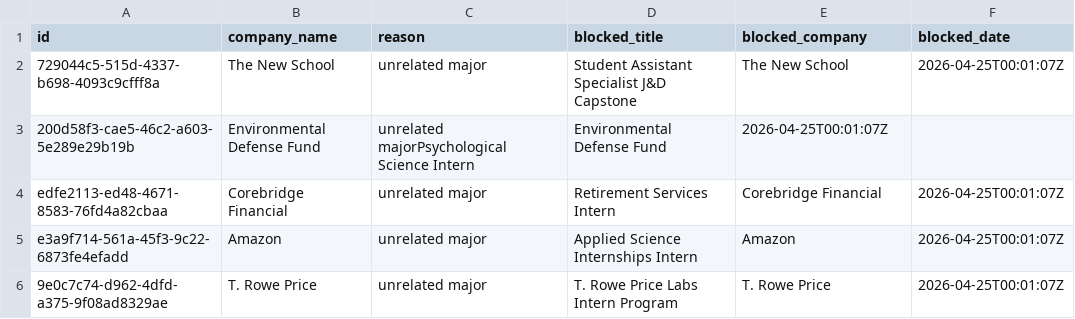
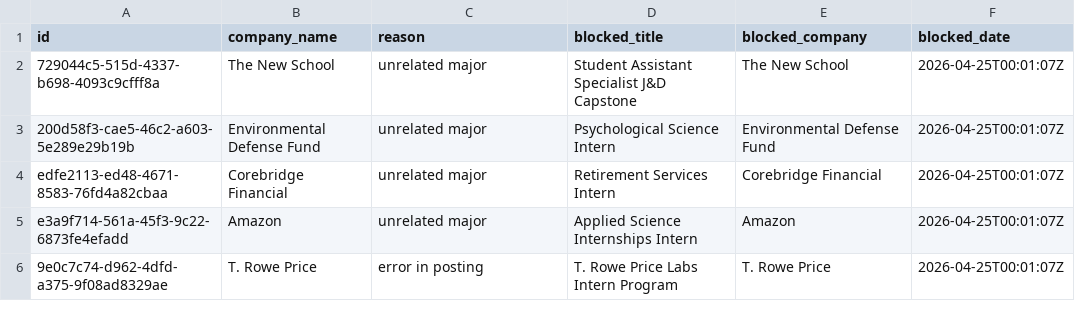
Before and after one commit to abochnak/historical-nyc-remote-job-postings, a CSV file: data/excluded_jobs.csv, drawn as a sheet.

Commit message:
Fix reason and add error for T. Rowe Price entry

```diff
--- a/data/excluded_jobs.csv
+++ b/data/excluded_jobs.csv
@@ -2,5 +2,5 @@ id,company_name,reason,blocked_title,blocked_company,blocked_date
 729044c5-515d-4337-b698-4093c9cfff8a,The New School,unrelated major,Student Assistant Specialist J&D Capstone,The New School,2026-04-25T00:01:07Z
-200d58f3-cae5-46c2-a603-5e289e29b19b,Environmental Defense Fund,unrelated majorPsychological Science Intern,Environmental Defense Fund,2026-04-25T00:01:07Z
+200d58f3-cae5-46c2-a603-5e289e29b19b,Environmental Defense Fund,unrelated major,Psychological Science Intern,Environmental Defense Fund,2026-04-25T00:01:07Z
 edfe2113-ed48-4671-8583-76fd4a82cbaa,Corebridge Financial,unrelated major,Retirement Services Intern,Corebridge Financial,2026-04-25T00:01:07Z
 e3a9f714-561a-45f3-9c22-6873fe4efadd,Amazon,unrelated major,Applied Science Internships Intern,Amazon,2026-04-25T00:01:07Z
-9e0c7c74-d962-4dfd-a375-9f08ad8329ae,T. Rowe Price,unrelated major,T. Rowe Price Labs Intern Program,T. Rowe Price,2026-04-25T00:01:07Z
+9e0c7c74-d962-4dfd-a375-9f08ad8329ae,T. Rowe Price,error in posting,T. Rowe Price Labs Intern Program,T. Rowe Price,2026-04-25T00:01:07Z
```
